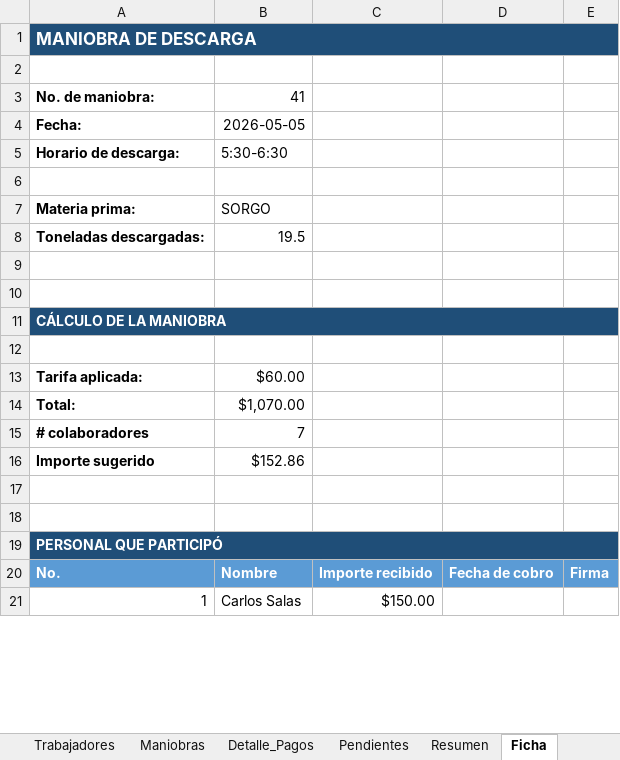
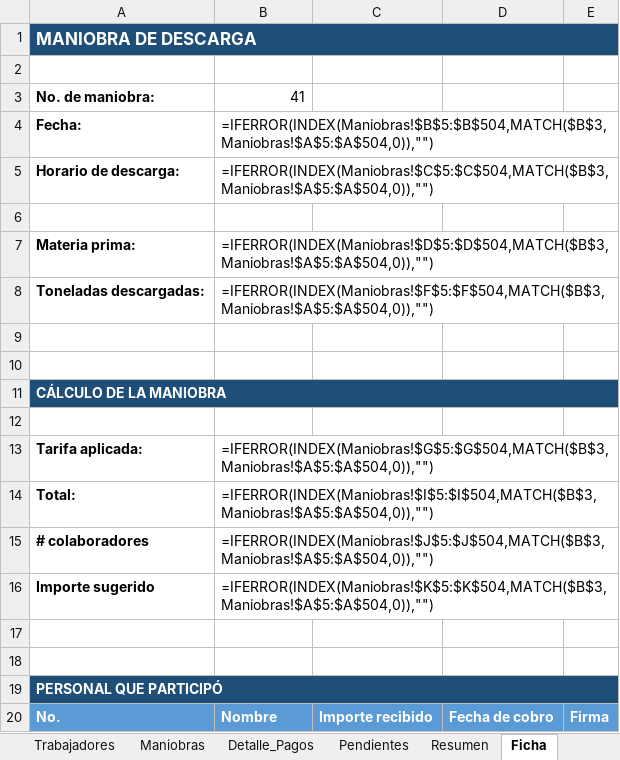
Before and after one commit to Alfredo-ctrl/excel-maniobras-descarga, an Excel workbook: archivos/EJEMPLO LOBA - version con datos de prueba.xlsx, sheet Ficha, drawn as a sheet; only a part is shown; values as stored, in another font and other column widths than the file's, no borders; formulas without a stored value are shown as written; removed rows and columns are numbered as before the commit, all else as after; the diff covers the shown part only; the diff names each change by its address in the sheet, - before the commit and + after, or states it on an @@ line.

```diff
--- a/archivos/EJEMPLO LOBA - version con datos de prueba.xlsx (sheet Ficha)
+++ b/archivos/EJEMPLO LOBA - version con datos de prueba.xlsx (sheet Ficha)
-B4: 2026-05-05
+B4: =IFERROR(INDEX(Maniobras!$B$5:$B$504,MATCH($B$3,Maniobras!$A$5:$A$504,0)),"")
-B5: 5:30-6:30
+B5: =IFERROR(INDEX(Maniobras!$C$5:$C$504,MATCH($B$3,Maniobras!$A$5:$A$504,0)),"")
-B7: SORGO
+B7: =IFERROR(INDEX(Maniobras!$D$5:$D$504,MATCH($B$3,Maniobras!$A$5:$A$504,0)),"")
-B8: 19.5
+B8: =IFERROR(INDEX(Maniobras!$F$5:$F$504,MATCH($B$3,Maniobras!$A$5:$A$504,0)),"")
-B13: $60.00
+B13: =IFERROR(INDEX(Maniobras!$G$5:$G$504,MATCH($B$3,Maniobras!$A$5:$A$504,0)),"")
-B14: $1,070.00
+B14: =IFERROR(INDEX(Maniobras!$I$5:$I$504,MATCH($B$3,Maniobras!$A$5:$A$504,0)),"")
-B15: 7
+B15: =IFERROR(INDEX(Maniobras!$J$5:$J$504,MATCH($B$3,Maniobras!$A$5:$A$504,0)),"")
-B16: $152.86
+B16: =IFERROR(INDEX(Maniobras!$K$5:$K$504,MATCH($B$3,Maniobras!$A$5:$A$504,0)),"")
-row 21: 1 | Carlos Salas | $150.00
```
Also changed, not shown: 15 added rows and 6 removed rows elsewhere in this sheet, sheet Detalle_Pagos, sheet Maniobras, sheet Resumen, sheet Pendientes, sheet Trabajadores, sheet Criterios, 1 more sheet, hidden cells, archivos/EJEMPLO LOBA - limpio para usar.xlsx, 1 other file.
